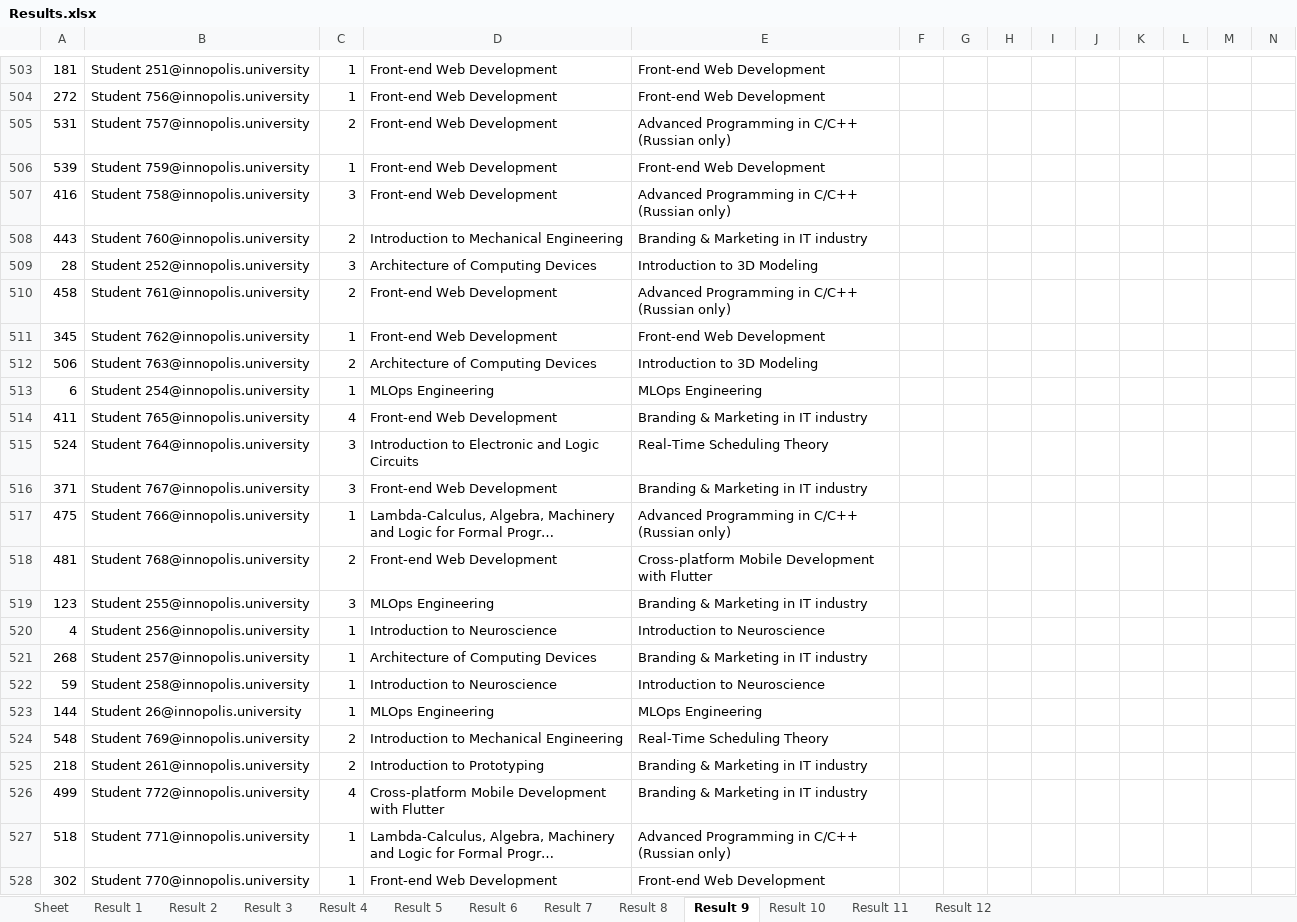
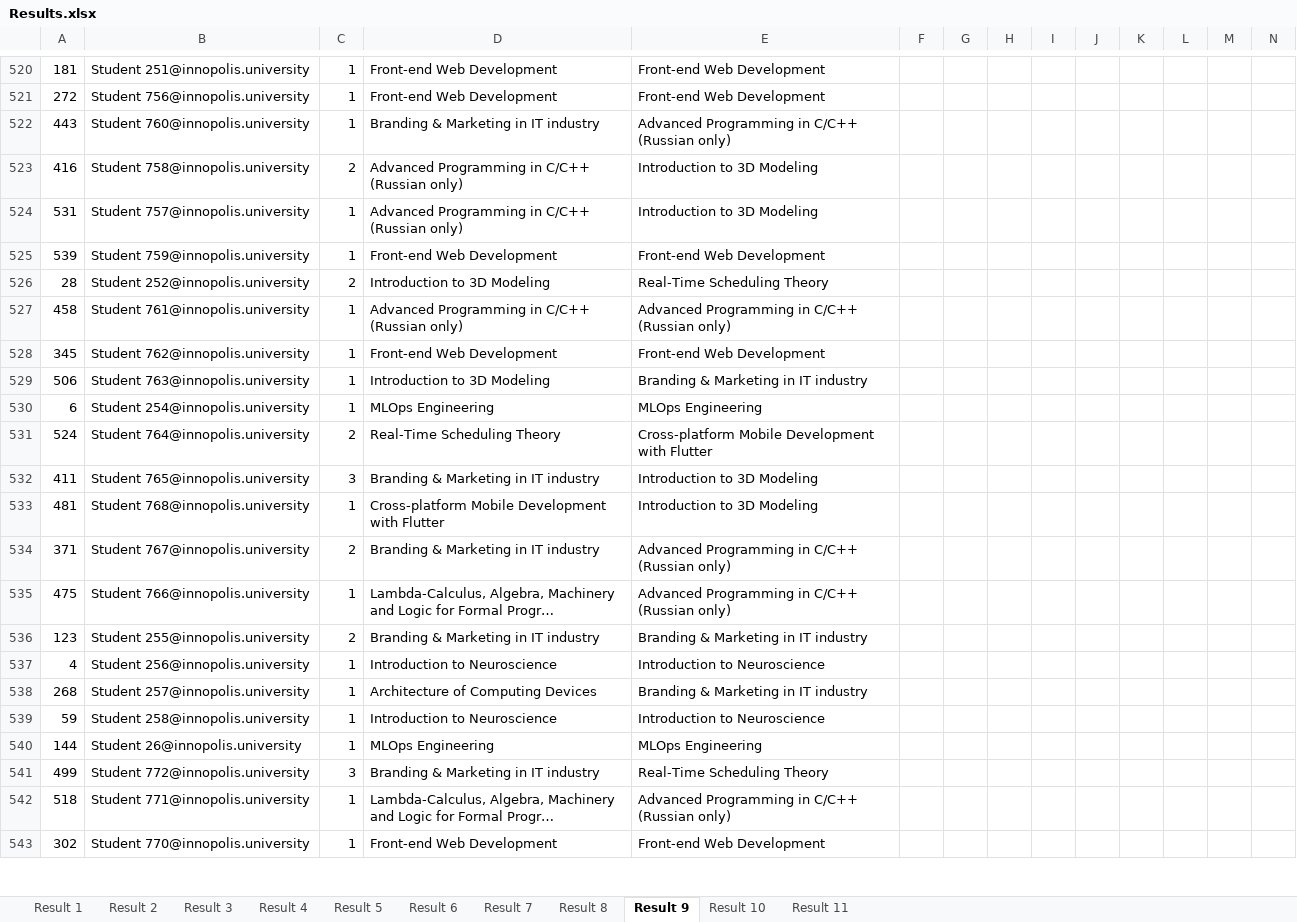
Before and after one commit to quintet-sdr/elect-gen-core, an Excel workbook: Results.xlsx, sheet Result 9, drawn as a sheet; only a part is shown, gaps mark what is left out; long unchanged cells end in …; values as stored, in another font and other column widths than the file's, no borders; removed rows and columns are numbered as before the commit, all else as after; rows hold the shown columns only; the diff covers the shown part only; the diff names each change by its address in the sheet, - before the commit and + after, or states it on an @@ line.

```diff
--- a/Results.xlsx (sheet Result 9)
+++ b/Results.xlsx (sheet Result 9)
-sheet tab: Sheet
-sheet tab: Result 12
+row 522: 443 | Student 760@innopolis.university | 1 | Branding & Marketing in IT industry | Advanced Programming in C/C++ (Russian only)
+row 523: 416 | Student 758@innopolis.university | 2 | Advanced Programming in C/C++ (Russian only) | Introduction to 3D Modeling
-C524: 2
+C524: 1
-D524: Front-end Web Development
+D524: Advanced Programming in C/C++ (Russian only)
-E524: Advanced Programming in C/C++ (Russian only)
+E524: Introduction to 3D Modeling
-row 507: 416 | Student 758@innopolis.university | 3 | Front-end Web Development | Advanced Programming in C/C++ (Russian only)
-row 508: 443 | Student 760@innopolis.university | 2 | Introduction to Mechanical Engineering | Branding & Marketing in IT industry
-C526: 3
+C526: 2
-D526: Architecture of Computing Devices
+D526: Introduction to 3D Modeling
-E526: Introduction to 3D Modeling
+E526: Real-Time Scheduling Theory
-C527: 2
+C527: 1
-D527: Front-end Web Development
+D527: Advanced Programming in C/C++ (Russian only)
-C529: 2
+C529: 1
-D529: Architecture of Computing Devices
+D529: Introduction to 3D Modeling
-E529: Introduction to 3D Modeling
+E529: Branding & Marketing in IT industry
+row 531: 524 | Student 764@innopolis.university | 2 | Real-Time Scheduling Theory | Cross-platform Mobile Development with Flutter
-C532: 4
+C532: 3
-D532: Front-end Web Development
+D532: Branding & Marketing in IT industry
-E532: Branding & Marketing in IT industry
+E532: Introduction to 3D Modeling
-row 515: 524 | Student 764@innopolis.university | 3 | Introduction to Electronic and Logic Circuits | Real-Time Scheduling Theory
+row 533: 481 | Student 768@innopolis.university | 1 | Cross-platform Mobile Development with Flutter | Introduction to 3D Modeling
-C534: 3
+C534: 2
-D534: Front-end Web Development
+D534: Branding & Marketing in IT industry
-E534: Branding & Marketing in IT industry
+E534: Advanced Programming in C/C++ (Russian only)
-row 518: 481 | Student 768@innopolis.university | 2 | Front-end Web Development | Cross-platform Mobile Development with Flutter
-C536: 3
+C536: 2
-D536: MLOps Engineering
+D536: Branding & Marketing in IT industry
-row 524: 548 | Student 769@innopolis.university | 2 | Introduction to Mechanical Engineering | Real-Time Scheduling Theory
-row 525: 218 | Student 261@innopolis.university | 2 | Introduction to Prototyping | Branding & Marketing in IT industry
-C541: 4
+C541: 3
-D541: Cross-platform Mobile Development with Flutter
+D541: Branding & Marketing in IT industry
-E541: Branding & Marketing in IT industry
+E541: Real-Time Scheduling Theory
```
Also changed, not shown: 39 added rows, 20 removed rows, 256 moved rows, 113 edited cells and cell formats elsewhere in this sheet, sheet Result 6, sheet Result 7, sheet Result 8, sheet Result 5, sheet Result 4, sheet Result 1, 4 more sheets, 2 other files.
